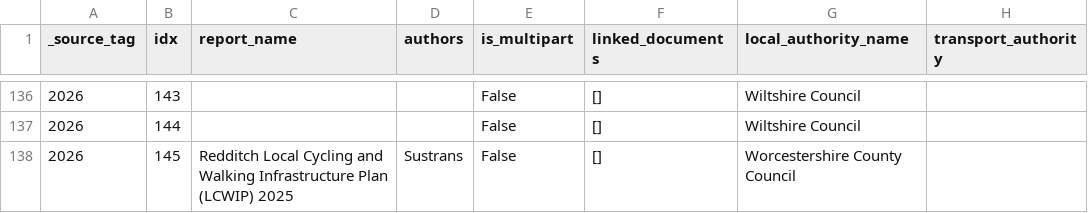
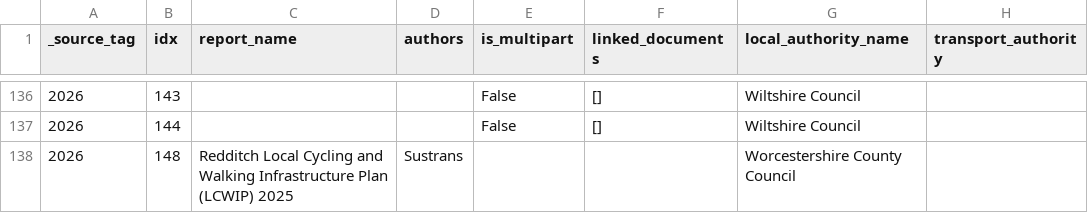
Before and after one commit to itsleeds/ics, a CSV file: results/results.csv, drawn as a sheet; only a part is shown, gaps mark what is left out; the diff covers the shown part only; the diff names each change by its address in the sheet, - before the commit and + after, or states it on an @@ line.

Commit message:
feat(pipeline): ingest Plymouth City Council main LCWIP document (mentions_pct: True)

```diff
--- a/results/results.csv
+++ b/results/results.csv
-B138 (idx): 145
+B138 (idx): 148
-E138 (is_multipart): False
+E138 (is_multipart): (empty)
-F138 (linked_documents): []
+F138 (linked_documents): (empty)
```
Also changed, not shown: 3 added rows, 1 removed row and 32 edited cells elsewhere in this file, results/results_flat.csv, 3 other files.
